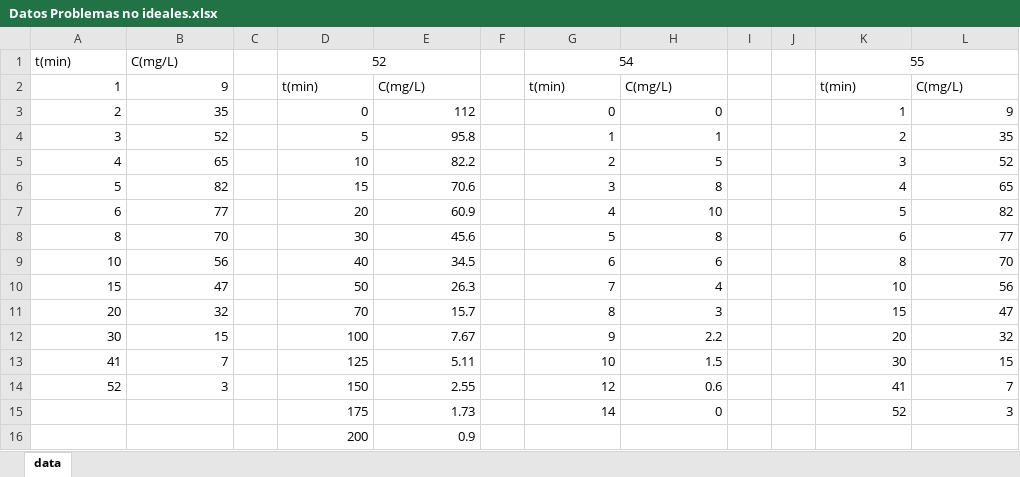
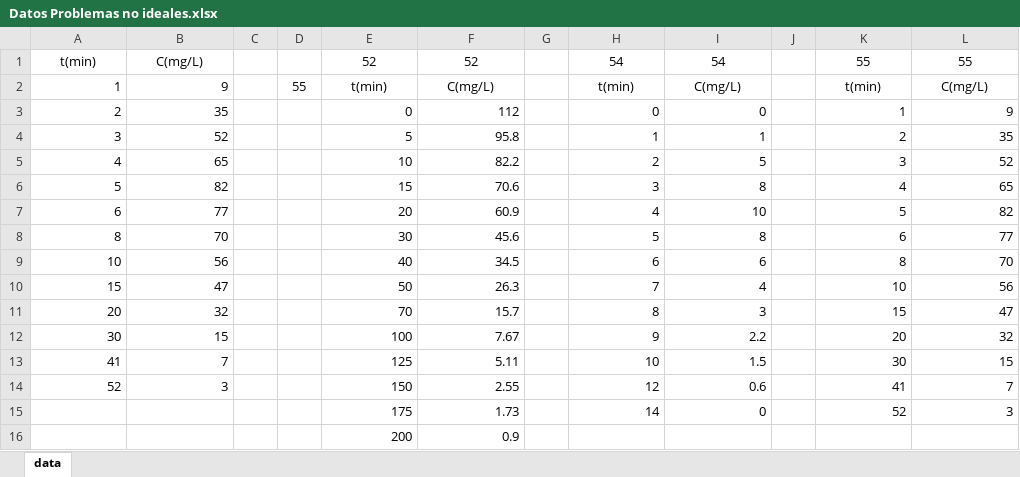
Before and after one commit to JavierBerenguer/Trabajo-Final-de-Grado, an Excel workbook: Datos Problemas no ideales.xlsx, sheet data, drawn as a sheet; values as stored, in another font and other column widths than the file's, no borders; removed rows and columns are numbered as before the commit, all else as after; the diff names each change by its address in the sheet, - before the commit and + after, or states it on an @@ line.

```diff
--- a/Datos Problemas no ideales.xlsx (sheet data)
+++ b/Datos Problemas no ideales.xlsx (sheet data)
+column D, row 2: 55
-column I, empty
-A1:B1 alignment: left
+A1:B1 alignment: center
-D1:E1 merged
-F1: (empty)
+F1: 52
-G1:H1 merged
-I1: (empty)
+I1: 54
-K1:L1 merged
-L1: (empty)
+L1: 55
-E2:F2 alignment: left
+E2:F2 alignment: center
-H2:I2 alignment: left
+H2:I2 alignment: center
-K2:L2 alignment: left
+K2:L2 alignment: center
```
Also changed, not shown: formulas that keep their value, 5 other files.
